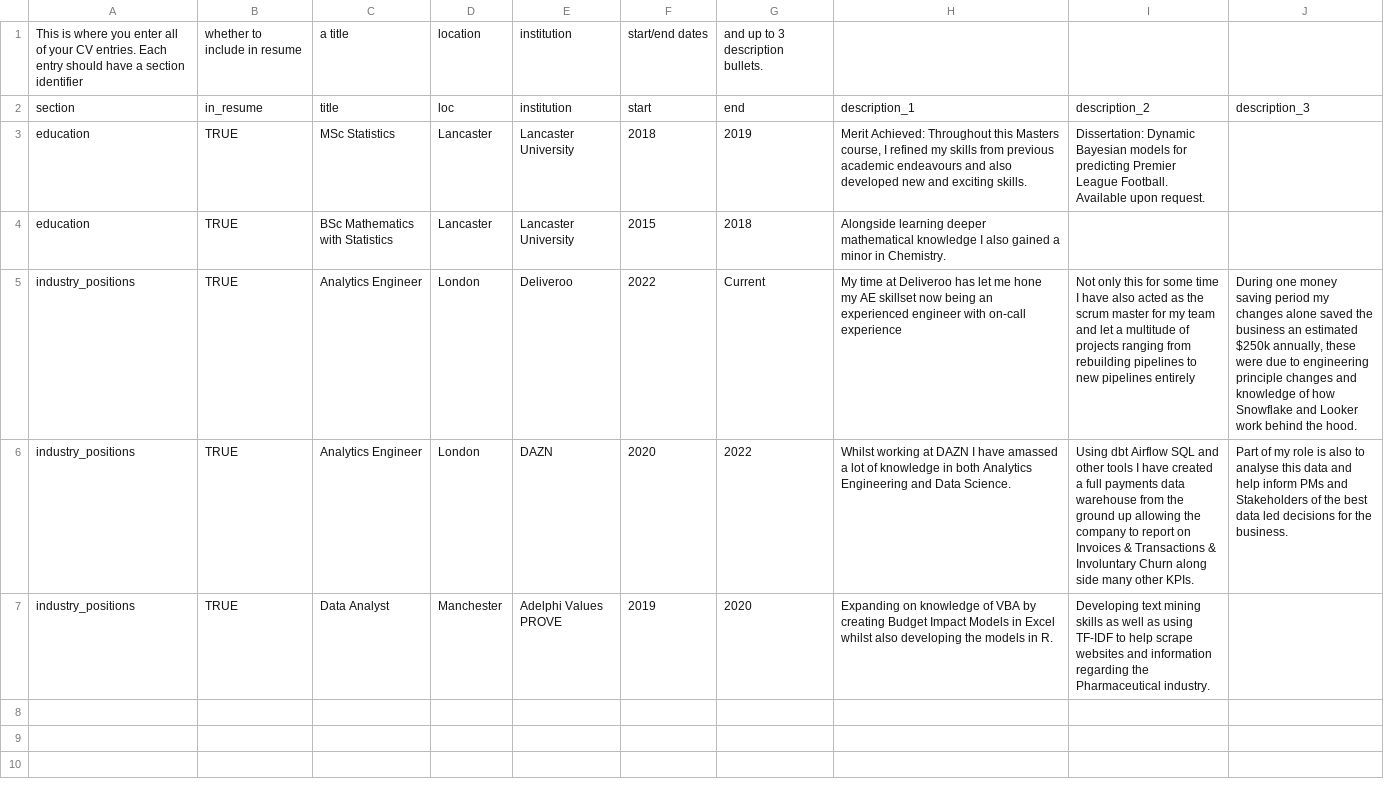
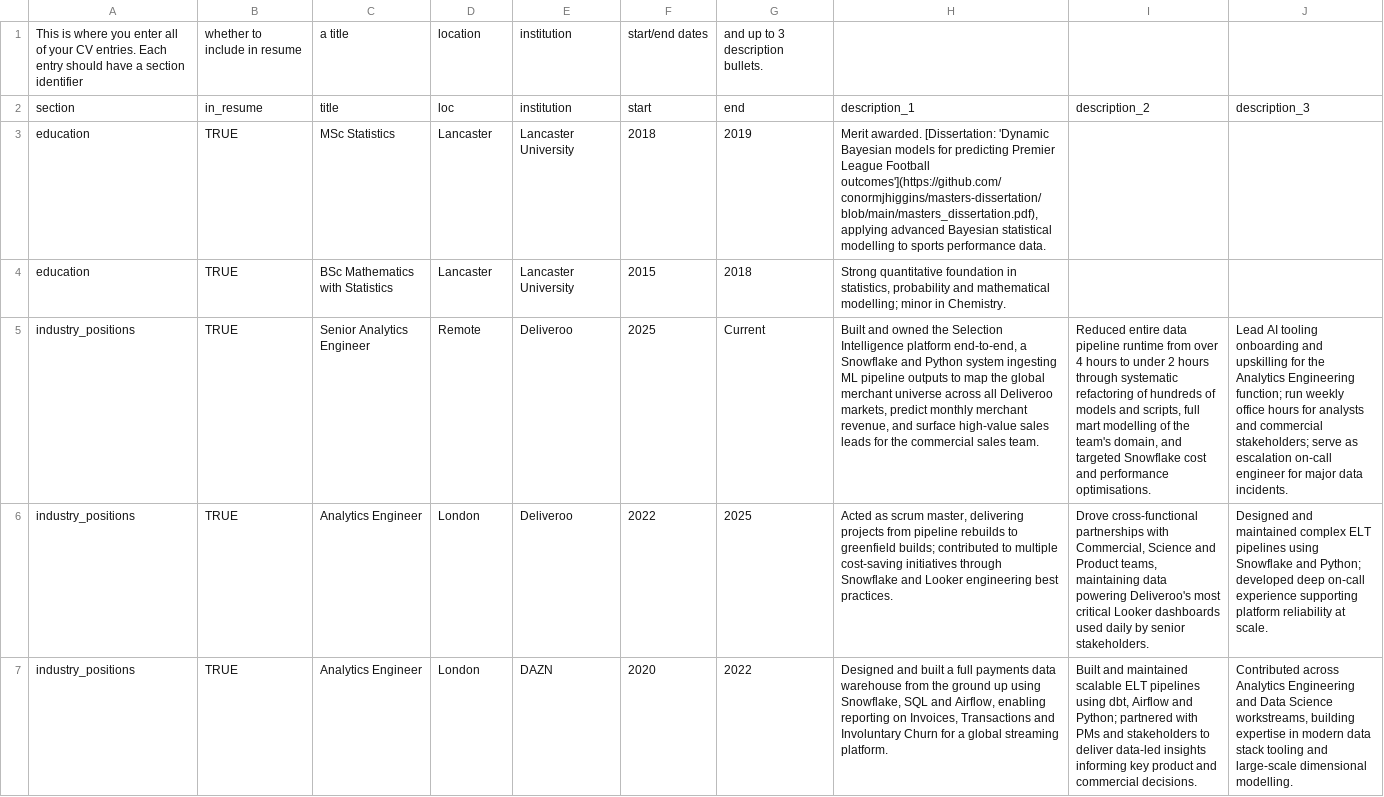
Before and after one commit to conormjhiggins/cv, a CSV file: entries.csv, drawn as a sheet; removed rows and columns are numbered as before the commit, all else as after; the diff names each change by its address in the sheet, - before the commit and + after, or states it on an @@ line.

```diff
--- a/entries.csv
+++ b/entries.csv
-H3: Merit Achieved: Throughout this Masters course, I refined my skills from previous academic endeavours and also developed new and exciting skills.
+H3: Merit awarded. [Dissertation: 'Dynamic Bayesian models for predicting Premier League Football outcomes'](https://github.com/conormjhiggins/masters-dissertation/blob/main/masters_dissertation.pdf), applying advanced Bayesian statistical modelling to sports performance data.
-I3: Dissertation: Dynamic Bayesian models for predicting Premier League Football. Available upon request.
+I3: (empty)
-H4: Alongside learning deeper mathematical knowledge I also gained a minor in…
+H4: Strong quantitative foundation in statistics, probability and mathematical modelling; minor in…
+row 5: industry_positions | TRUE | Senior Analytics Engineer | Remote | Deliveroo | 2025 | Current | Built and owned the Selection Intelligence platform end-to-end, a Snowflake and Python system ingesting ML pipeline outputs to map the global merchant universe across all Deliveroo markets, predict monthly merchant revenue, and surface high-value sales leads for the commercial sales team. | Reduced entire data pipeline runtime from over 4 hours to under 2 hours through systematic refactoring of hundreds of models and scripts, full mart modelling of the team's domain, and targeted Snowflake cost and performance optimisations. | Lead AI tooling onboarding and upskilling for the Analytics Engineering function; run weekly office hours for analysts and commercial stakeholders; serve as escalation on-call engineer for major data incidents.
-G6: Current
+G6: 2025
-H6: My time at Deliveroo has let me hone my AE skillset now being an experienced engineer with on-call experience
+H6: Acted as scrum master, delivering projects from pipeline rebuilds to greenfield builds; contributed to multiple cost-saving initiatives through Snowflake and Looker engineering best practices.
-I6: Not only this for some time I have also acted as the scrum master for my team and let a multitude of projects ranging from rebuilding pipelines to new pipelines entirely
+I6: Drove cross-functional partnerships with Commercial, Science and Product teams, maintaining data powering Deliveroo's most critical Looker dashboards used daily by senior stakeholders.
-J6: During one money saving period my changes alone saved the business an estimated $250k annually, these were due to engineering principle changes and knowledge of how Snowflake and Looker work behind the hood.
+J6: Designed and maintained complex ELT pipelines using Snowflake and Python; developed deep on-call experience supporting platform reliability at scale.
-H7: Whilst working at DAZN I have amassed a lot of knowledge in both Analytics Engineering and Data Science.
+H7: Designed and built a full payments data warehouse from the ground up using Snowflake, SQL and Airflow, enabling reporting on Invoices, Transactions and Involuntary Churn for a global streaming platform.
-I7: Using dbt Airflow SQL and other tools I have created a full payments data warehouse from the ground up allowing the company to report on Invoices & Transactions & Involuntary Churn along side many other KPIs.
+I7: Built and maintained scalable ELT pipelines using dbt, Airflow and Python; partnered with PMs and stakeholders to deliver data-led insights informing key product and commercial decisions.
-J7: Part of my role is also to analyse this data and help inform PMs and Stakeholders of the best data led decisions for the business.
+J7: Contributed across Analytics Engineering and Data Science workstreams, building expertise in modern data stack tooling and large-scale dimensional modelling.
-row 7: industry_positions | TRUE | Data Analyst | Manchester | Adelphi Values PROVE | 2019 | 2020 | Expanding on knowledge of VBA by creating Budget Impact Models in Excel whilst also developing the models in R. | Developing text mining skills as well as using TF-IDF to help scrape websites and information regarding the Pharmaceutical industry.
```
Also changed, not shown: contact_info.csv, text_blocks.csv, 4 other files.
